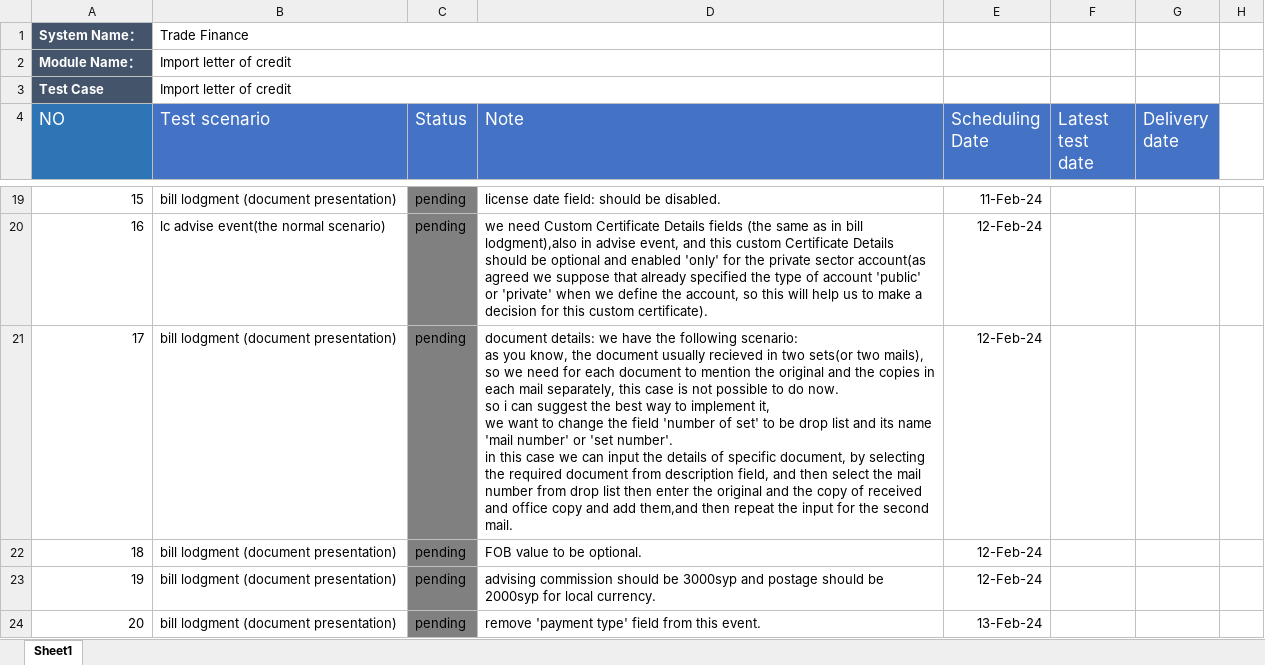
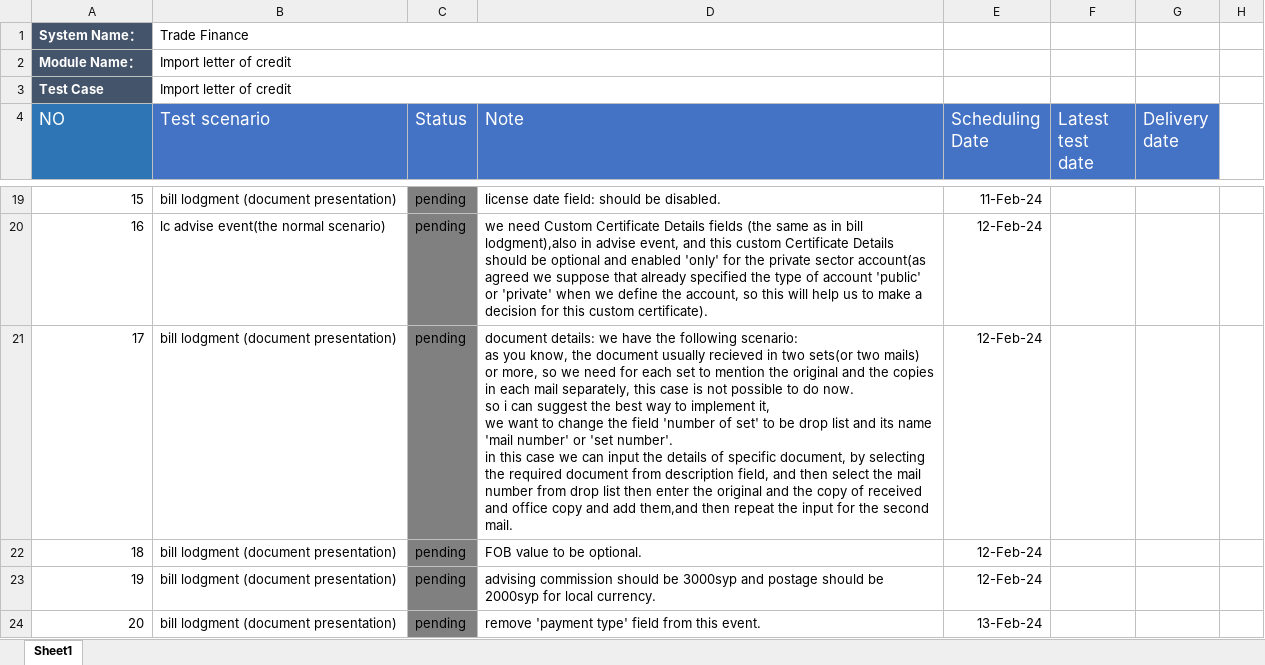
Before and after one commit to mohsen-ebrahem/fol, an Excel workbook: test cases/import letter of credit test case of bank side.xlsx, sheet Sheet1, drawn as a sheet; only a part is shown, gaps mark what is left out; values as stored, in another font and other column widths than the file's, no borders; the diff covers the shown part only; the diff names each change by its address in the sheet, - before the commit and + after, or states it on an @@ line.

```diff
--- a/test cases/import letter of credit test case of bank side.xlsx (sheet Sheet1)
+++ b/test cases/import letter of credit test case of bank side.xlsx (sheet Sheet1)
-D21 (Note): …sets(or two mails), so we need for each document to mention…
+D21 (Note): …sets(or two mails) or more, so we need for each set to mention…
```
Also changed, not shown: 1 added row, 6 edited cells and cell formats elsewhere in this sheet, test cases/import bills test case.xlsx, test cases/import letter of credit test case of globe team.xlsx, 6 other files.
